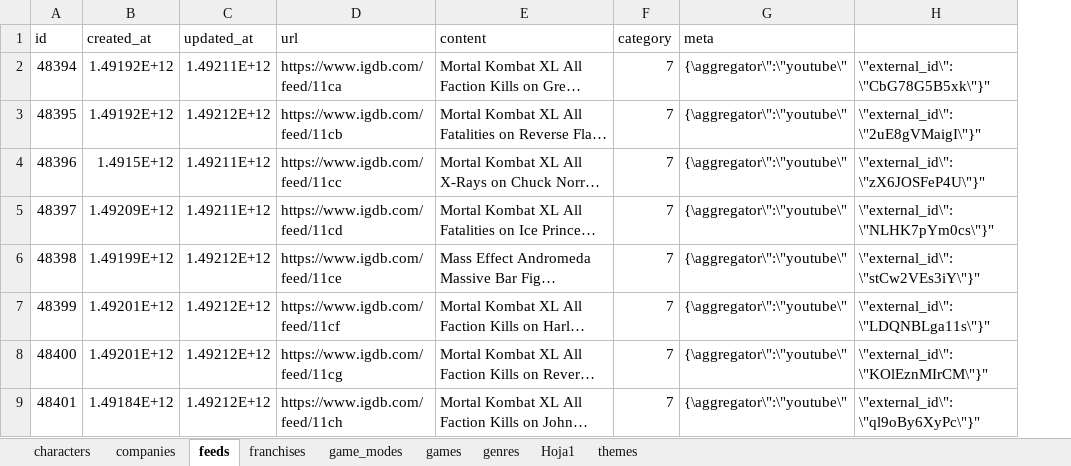
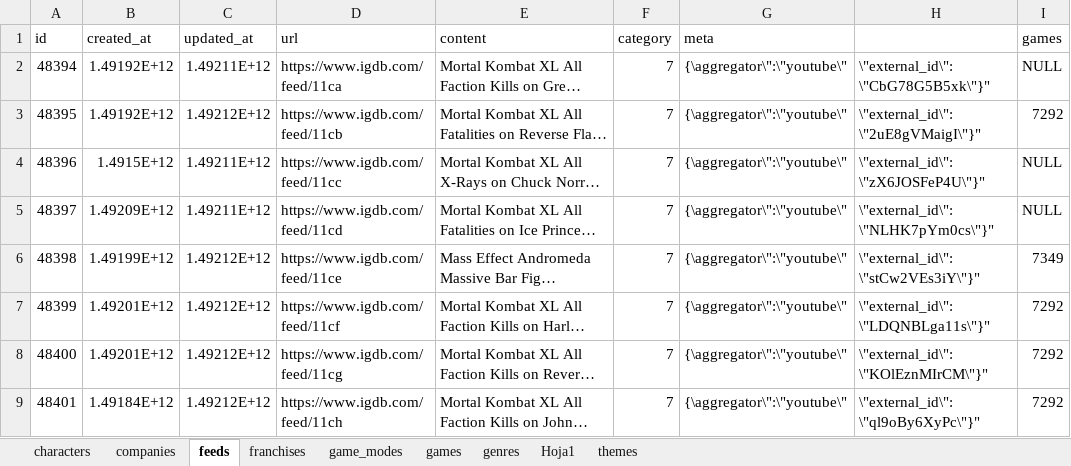
Before and after one commit to srivanov/Vesper, an Excel workbook: Documentos/NM/ENTREGABLES/diseño_funcional/PROYECTO/excel/proyecto-nm.xlsx, sheet feeds, drawn as a sheet; only a part is shown; long unchanged cells end in …; values as stored, in another font and other column widths than the file's, no borders; the diff names each change by its address in the sheet, - before the commit and + after, or states it on an @@ line.

```diff
--- a/Documentos/NM/ENTREGABLES/diseño_funcional/PROYECTO/excel/proyecto-nm.xlsx (sheet feeds)
+++ b/Documentos/NM/ENTREGABLES/diseño_funcional/PROYECTO/excel/proyecto-nm.xlsx (sheet feeds)
+column I (games), rows 2-9: NULL | 7292 | NULL | NULL | 7349 | 7292 | 7292 | 7292
```
Also changed, not shown: sheet characters, sheet franchises, charts or pictures.
